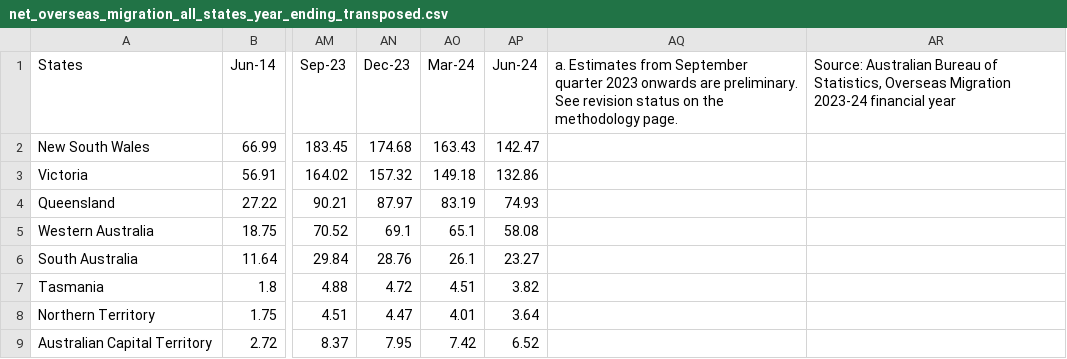
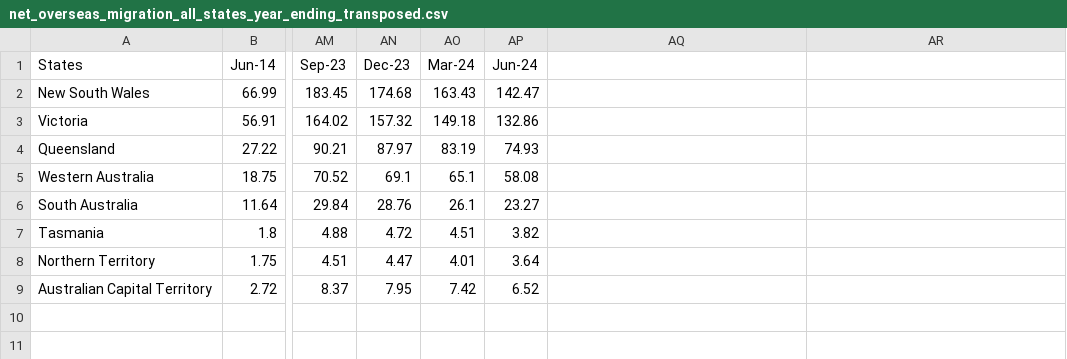
Before and after one commit to kluk0007/kluk0007_Monash_FIT3179_A2, a CSV file: data/net_overseas_migration_all_states_year_ending_transposed.csv, drawn as a sheet; only a part is shown, gaps mark what is left out; the diff names each change by its address in the sheet, - before the commit and + after, or states it on an @@ line.

Commit message:
Update net_overseas_migration_all_states_year_ending_transposed.csv

```diff
--- a/data/net_overseas_migration_all_states_year_ending_transposed.csv
+++ b/data/net_overseas_migration_all_states_year_ending_transposed.csv
-AQ1: a. Estimates from September quarter 2023 onwards are preliminary. See revision status on the methodology page.
+AQ1: (empty)
-AR1: Source: Australian Bureau of Statistics, Overseas Migration 2023-24 financial year
+AR1: (empty)
```
